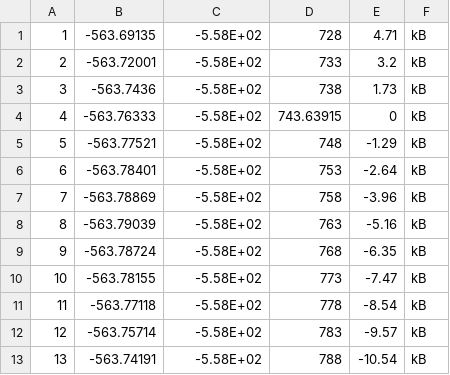
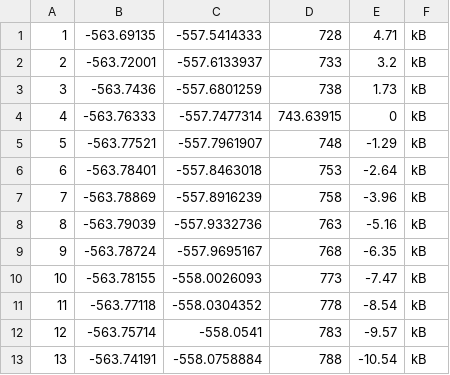
Before and after one commit to DannyVanpoucke/PythonTutorials, a CSV file: data/LMH_2H2O_EVdata.csv, drawn as a sheet.

Commit message:
Update LMH_2H2O_EVdata.csv

```diff
--- a/data/LMH_2H2O_EVdata.csv
+++ b/data/LMH_2H2O_EVdata.csv
@@ -1,13 +1,13 @@
-1,-563.69135,-5.58E+02,728,4.71,kB
-2,-563.72001,-5.58E+02,733,3.2,kB
-3,-563.7436,-5.58E+02,738,1.73,kB
-4,-563.76333,-5.58E+02,743.63915,0,kB
-5,-563.77521,-5.58E+02,748,-1.29,kB
-6,-563.78401,-5.58E+02,753,-2.64,kB
-7,-563.78869,-5.58E+02,758,-3.96,kB
-8,-563.79039,-5.58E+02,763,-5.16,kB
-9,-563.78724,-5.58E+02,768,-6.35,kB
-10,-563.78155,-5.58E+02,773,-7.47,kB
-11,-563.77118,-5.58E+02,778,-8.54,kB
-12,-563.75714,-5.58E+02,783,-9.57,kB
-13,-563.74191,-5.58E+02,788,-10.54,kB
+1,-563.69135,-557.5414333,728,4.71,kB
+2,-563.72001,-557.6133937,733,3.2,kB
+3,-563.7436,-557.6801259,738,1.73,kB
+4,-563.76333,-557.7477314,743.63915,0,kB
+5,-563.77521,-557.7961907,748,-1.29,kB
+6,-563.78401,-557.8463018,753,-2.64,kB
+7,-563.78869,-557.8916239,758,-3.96,kB
+8,-563.79039,-557.9332736,763,-5.16,kB
+9,-563.78724,-557.9695167,768,-6.35,kB
+10,-563.78155,-558.0026093,773,-7.47,kB
+11,-563.77118,-558.0304352,778,-8.54,kB
+12,-563.75714,-558.0541,783,-9.57,kB
+13,-563.74191,-558.0758884,788,-10.54,kB
```
